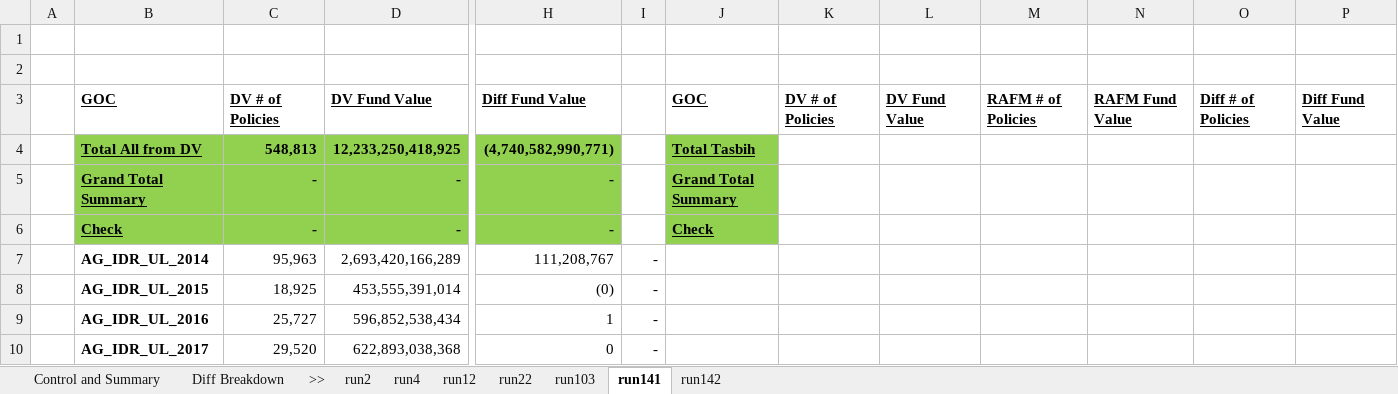
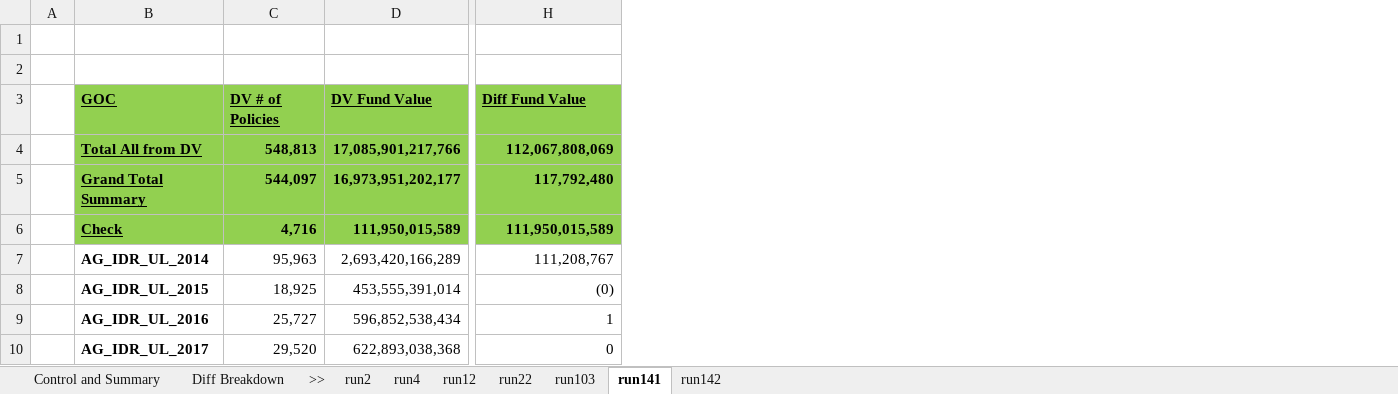
Before and after one commit to Christo-Christo/control_3, an Excel workbook: IRCS3_local/Output/IRCS_Control17.3_UL_Conv.xlsx, sheet run141, drawn as a sheet; only a part is shown, gaps mark what is left out; values as stored, in another font and other column widths than the file's, no borders; the diff covers the shown part only; the diff names each change by its address in the sheet, - before the commit and + after, or states it on an @@ line.

```diff
--- a/IRCS3_local/Output/IRCS_Control17.3_UL_Conv.xlsx (sheet run141)
+++ b/IRCS3_local/Output/IRCS_Control17.3_UL_Conv.xlsx (sheet run141)
-column I, rows 7-10: all -
-column J, rows 3-6: GOC | Total Tasbih | Grand Total Summary | Check
-column K, row 3: DV # of Policies
-column L, row 3: DV Fund Value
-column M, row 3: RAFM # of Policies
-column N, row 3: RAFM Fund Value
-column O, row 3: Diff # of Policies
-column P, row 3: Diff Fund Value
-B3:H3 fill: none
+B3:H3 fill: #92D050
-D4: 12,233,250,418,925
+D4: 17,085,901,217,766
-H4: (4,740,582,990,771)
+H4: 112,067,808,069
-C5: -
+C5: 544,097
-D5: -
+D5: 16,973,951,202,177
-H5: -
+H5: 117,792,480
-C6: -
+C6: 4,716
-D6: -
+D6: 111,950,015,589
-H6: -
+H6: 111,950,015,589
```
Also changed, not shown: 84 edited cells and cell formats elsewhere in this sheet, sheet run2, sheet run142, sheet run4, sheet run103, sheet run22, sheet run12, 1 more sheet, formulas that keep their value, IRCS3_local/Input Sheet_IRCS3.xlsx, IRCS3_local/Output/IRCS_Control17.3_Trad_Conv.xlsx, 4 other files.
